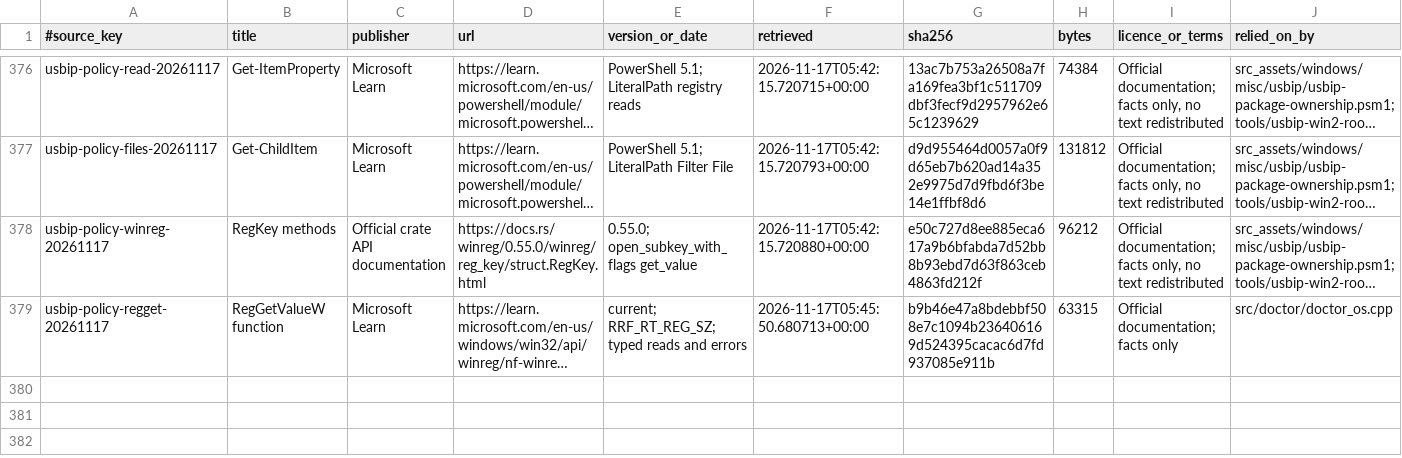
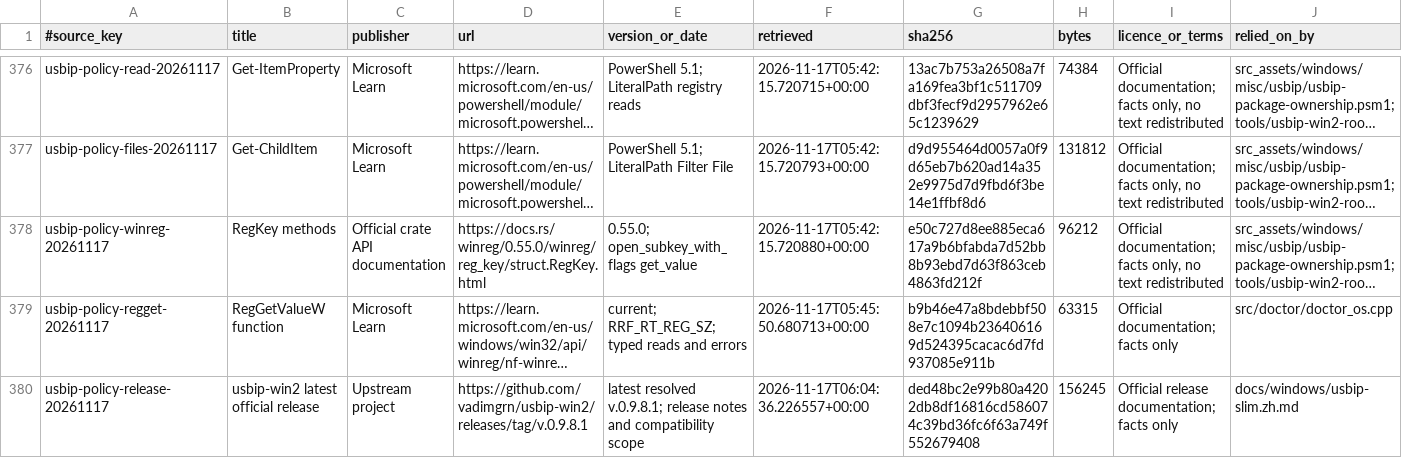
Before and after one commit to skyhua0224/foundation-sunshine, a TSV file: docs/authority/source-index.tsv, drawn as a sheet; only a part is shown, gaps mark what is left out; long unchanged cells end in …; the diff names each change by its address in the sheet, - before the commit and + after, or states it on an @@ line.

Commit message:
docs(usbip): cite current upstream compatibility scope

```diff
--- a/docs/authority/source-index.tsv
+++ b/docs/authority/source-index.tsv
+row 380: usbip-policy-release-20261117 | usbip-win2 latest official release | Upstream project | https://github.com/vadimgrn/usbip-win2/releases/tag/v.0.9.8.1 | latest resolved v.0.9.8.1; release notes and compatibility scope | 2026-11-17T06:04:36.226557+00:00 | ded48bc2e99b80a4202db8df16816cd586074c39bd36fc6f63a749f552679408 | 156245 | Official release documentation; facts only | docs/windows/usbip-slim.zh.md
```
Also changed, not shown: 1 other file.
